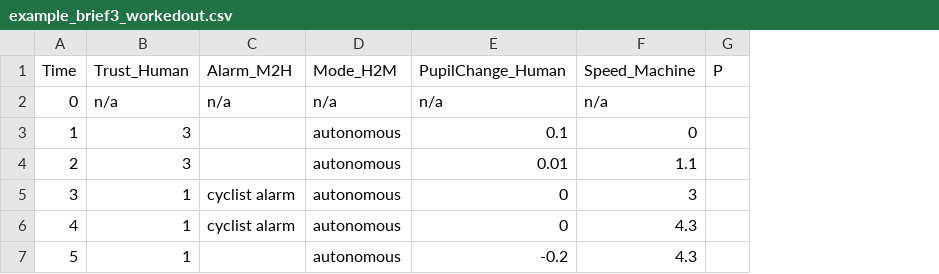
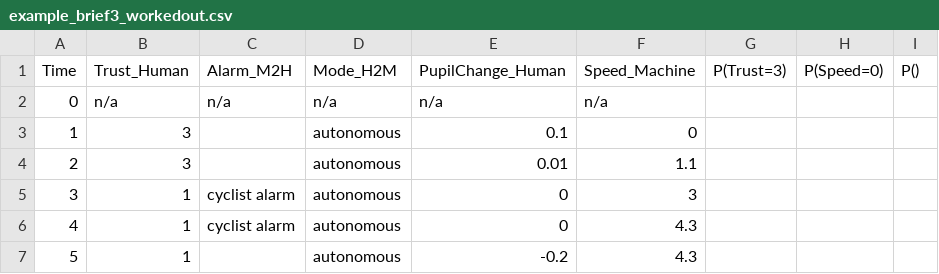
Before and after one commit to MissMeriel/inference_engine, a CSV file: example_brief3_workedout.csv, drawn as a sheet; removed rows and columns are numbered as before the commit, all else as after; the diff names each change by its address in the sheet, - before the commit and + after, or states it on an @@ line.

```diff
--- a/example_brief3_workedout.csv
+++ b/example_brief3_workedout.csv
-column G (P), empty
+column G (P(Trust=3)), empty
+column H (P(Speed=0)), empty
+column I (P()), empty
```
Also changed, not shown: 2 other files.
